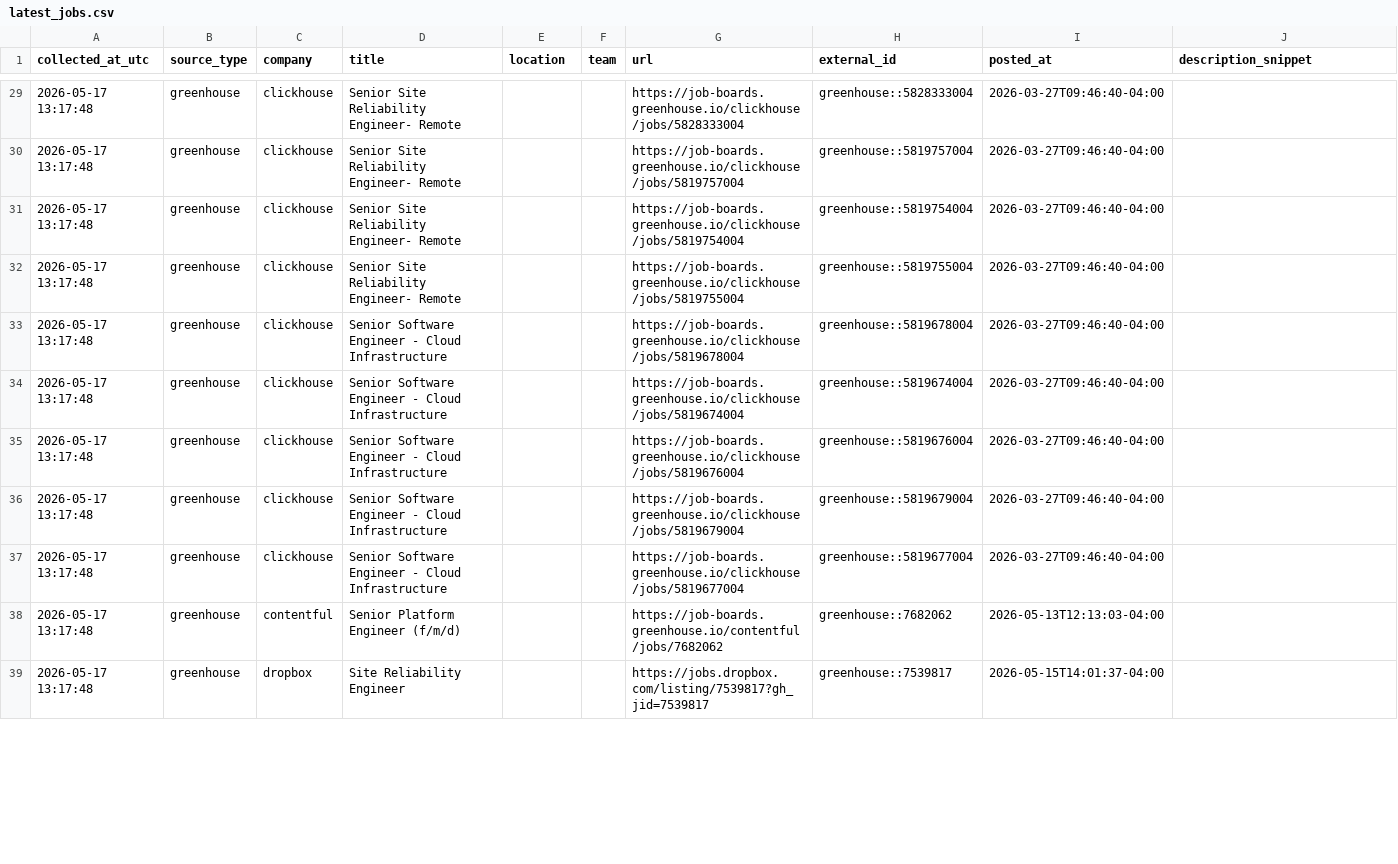
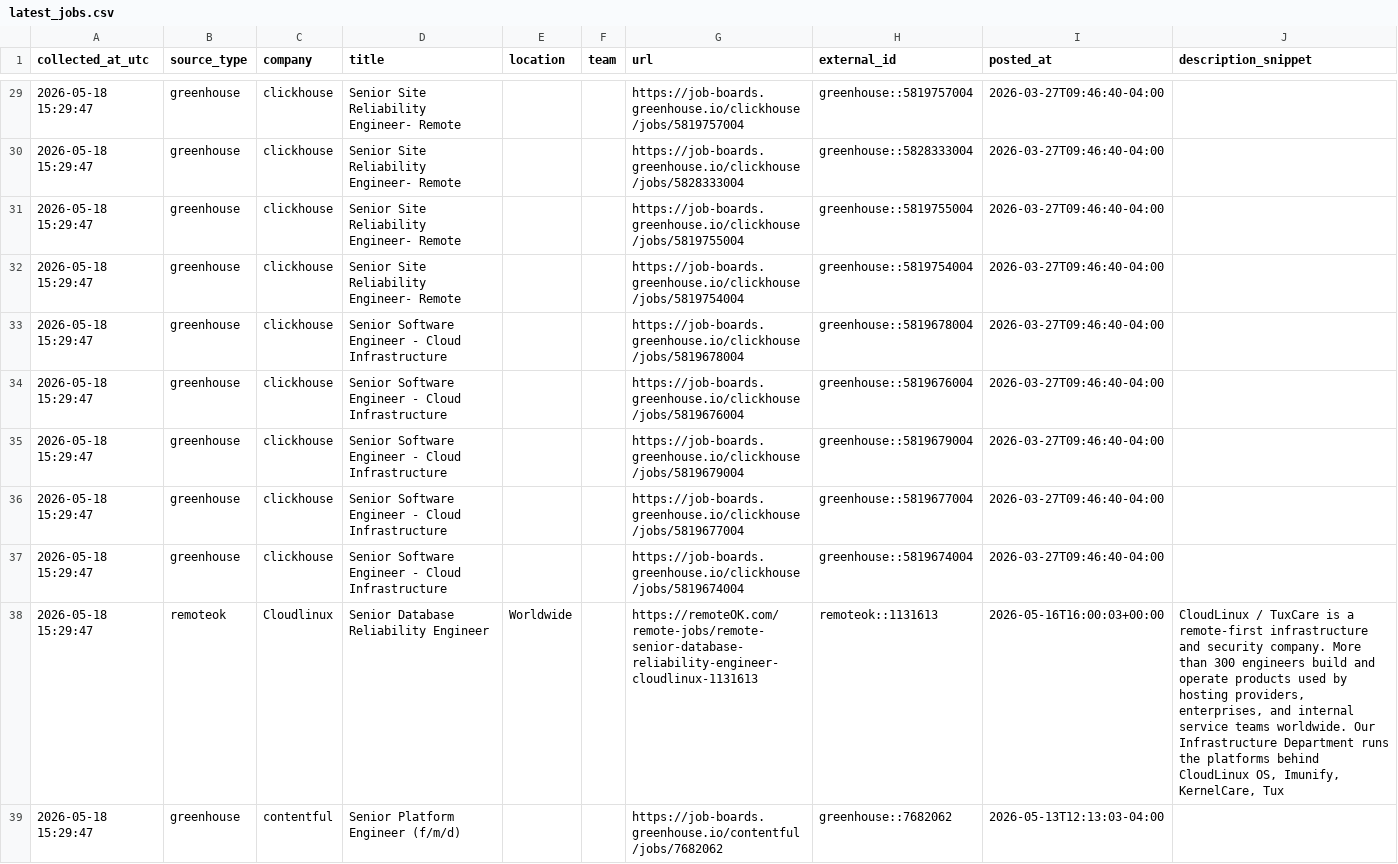
Before and after one commit to marmuzevichv/job-collector, a CSV file: latest_jobs.csv, drawn as a sheet; only a part is shown, gaps mark what is left out; the diff covers the shown part only.

```diff
--- a/latest_jobs.csv
+++ b/latest_jobs.csv
@@ -29,11 +29,11 @@ collected_at_utc,source_type,company,title,location,team,url,external_id,posted_
-2026-05-17 13:17:48,greenhouse,clickhouse,Senior Site Reliability Engineer- Remote,,,https://job-boards.greenhouse.io/clickhouse/jobs/5828333004,greenhouse::5828333004,2026-03-27T09:46:40-04:00,
-2026-05-17 13:17:48,greenhouse,clickhouse,Senior Site Reliability Engineer- Remote,,,https://job-boards.greenhouse.io/clickhouse/jobs/5819757004,greenhouse::5819757004,2026-03-27T09:46:40-04:00,
-2026-05-17 13:17:48,greenhouse,clickhouse,Senior Site Reliability Engineer- Remote,,,https://job-boards.greenhouse.io/clickhouse/jobs/5819754004,greenhouse::5819754004,2026-03-27T09:46:40-04:00,
-2026-05-17 13:17:48,greenhouse,clickhouse,Senior Site Reliability Engineer- Remote,,,https://job-boards.greenhouse.io/clickhouse/jobs/5819755004,greenhouse::5819755004,2026-03-27T09:46:40-04:00,
-2026-05-17 13:17:48,greenhouse,clickhouse,Senior Software Engineer - Cloud Infrastructure,,,https://job-boards.greenhouse.io/clickhouse/jobs/5819678004,greenhouse::5819678004,2026-03-27T09:46:40-04:00,
-2026-05-17 13:17:48,greenhouse,clickhouse,Senior Software Engineer - Cloud Infrastructure,,,https://job-boards.greenhouse.io/clickhouse/jobs/5819674004,greenhouse::5819674004,2026-03-27T09:46:40-04:00,
-2026-05-17 13:17:48,greenhouse,clickhouse,Senior Software Engineer - Cloud Infrastructure,,,https://job-boards.greenhouse.io/clickhouse/jobs/5819676004,greenhouse::5819676004,2026-03-27T09:46:40-04:00,
-2026-05-17 13:17:48,greenhouse,clickhouse,Senior Software Engineer - Cloud Infrastructure,,,https://job-boards.greenhouse.io/clickhouse/jobs/5819679004,greenhouse::5819679004,2026-03-27T09:46:40-04:00,
-2026-05-17 13:17:48,greenhouse,clickhouse,Senior Software Engineer - Cloud Infrastructure,,,https://job-boards.greenhouse.io/clickhouse/jobs/5819677004,greenhouse::5819677004,2026-03-27T09:46:40-04:00,
-2026-05-17 13:17:48,greenhouse,contentful,Senior Platform Engineer (f/m/d),,,https://job-boards.greenhouse.io/contentful/jobs/7682062,greenhouse::7682062,2026-05-13T12:13:03-04:00,
-2026-05-17 13:17:48,greenhouse,dropbox,Site Reliability Engineer,,,https://jobs.dropbox.com/listing/7539817?gh_jid=7539817,greenhouse::7539817,2026-05-15T14:01:37-04:00,
+2026-05-18 15:29:47,greenhouse,clickhouse,Senior Site Reliability Engineer- Remote,,,https://job-boards.greenhouse.io/clickhouse/jobs/5819757004,greenhouse::5819757004,2026-03-27T09:46:40-04:00,
+2026-05-18 15:29:47,greenhouse,clickhouse,Senior Site Reliability Engineer- Remote,,,https://job-boards.greenhouse.io/clickhouse/jobs/5828333004,greenhouse::5828333004,2026-03-27T09:46:40-04:00,
+2026-05-18 15:29:47,greenhouse,clickhouse,Senior Site Reliability Engineer- Remote,,,https://job-boards.greenhouse.io/clickhouse/jobs/5819755004,greenhouse::5819755004,2026-03-27T09:46:40-04:00,
+2026-05-18 15:29:47,greenhouse,clickhouse,Senior Site Reliability Engineer- Remote,,,https://job-boards.greenhouse.io/clickhouse/jobs/5819754004,greenhouse::5819754004,2026-03-27T09:46:40-04:00,
+2026-05-18 15:29:47,greenhouse,clickhouse,Senior Software Engineer - Cloud Infrastructure,,,https://job-boards.greenhouse.io/clickhouse/jobs/5819678004,greenhouse::5819678004,2026-03-27T09:46:40-04:00,
+2026-05-18 15:29:47,greenhouse,clickhouse,Senior Software Engineer - Cloud Infrastructure,,,https://job-boards.greenhouse.io/clickhouse/jobs/5819676004,greenhouse::5819676004,2026-03-27T09:46:40-04:00,
+2026-05-18 15:29:47,greenhouse,clickhouse,Senior Software Engineer - Cloud Infrastructure,,,https://job-boards.greenhouse.io/clickhouse/jobs/5819679004,greenhouse::5819679004,2026-03-27T09:46:40-04:00,
+2026-05-18 15:29:47,greenhouse,clickhouse,Senior Software Engineer - Cloud Infrastructure,,,https://job-boards.greenhouse.io/clickhouse/jobs/5819677004,greenhouse::5819677004,2026-03-27T09:46:40-04:00,
+2026-05-18 15:29:47,greenhouse,clickhouse,Senior Software Engineer - Cloud Infrastructure,,,https://job-boards.greenhouse.io/clickhouse/jobs/5819674004,greenhouse::5819674004,2026-03-27T09:46:40-04:00,
+2026-05-18 15:29:47,remoteok,Cloudlinux,Senior Database Reliability Engineer,Worldwide,,https://remoteOK.com/remote-jobs/remote-senior-database-reliability-engineer-cloudlinux-1131613,remoteok::1131613,2026-05-16T16:00:03+00:00,"CloudLinux / TuxCare is a remote-first infrastructure and security company. More than 300 engineers build and operate products used by hosting providers, enterprises, and internal service teams worldwide. Our Infrastructure Department runs the platforms behind CloudLinux OS, Imunify, KernelCare, Tux"
+2026-05-18 15:29:47,greenhouse,contentful,Senior Platform Engineer (f/m/d),,,https://job-boards.greenhouse.io/contentful/jobs/7682062,greenhouse::7682062,2026-05-13T12:13:03-04:00,
```
Also changed, not shown: 145 edited cells elsewhere in this file, 3 other files.
